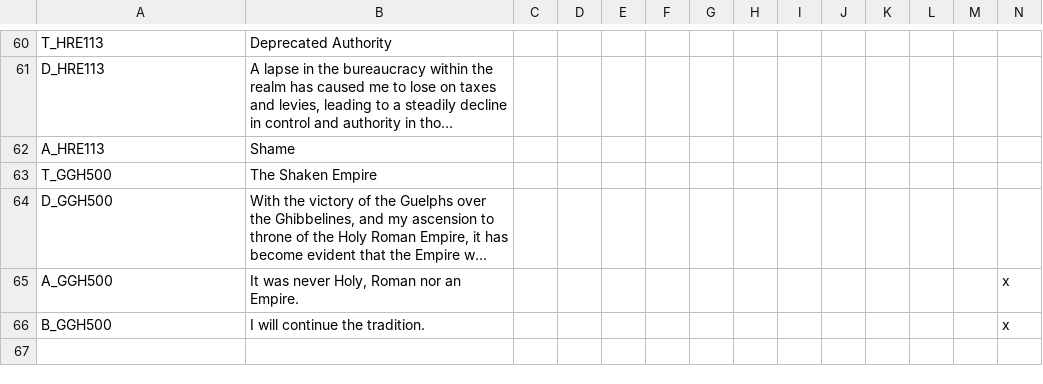
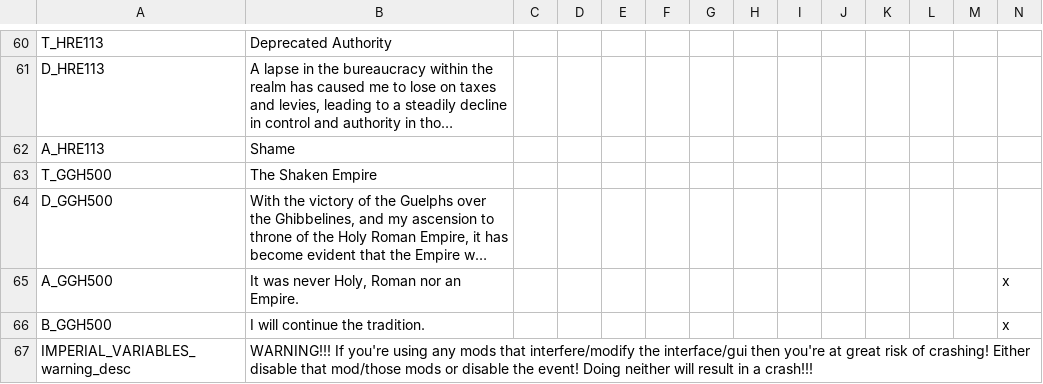
Before and after one commit to Archidemos/extradecisions, a CSV file: localisation/imperial_events.csv, drawn as a sheet; only a part is shown, gaps mark what is left out; long unchanged cells end in …; rows hold the shown columns only; the diff names each change by its address in the sheet, - before the commit and + after, or states it on an @@ line.

Commit message:
anti crashing measures

```diff
--- a/localisation/imperial_events.csv
+++ b/localisation/imperial_events.csv
+row 67: IMPERIAL_VARIABLES_warning_desc | WARNING!!! If you're using any mods that interfere/modify the interface/gui then you're at great risk of crashing! Either disable that mod/those mods or disable the event! Doing neither will result in a crash!!!
```
Also changed, not shown: 2 other files.
